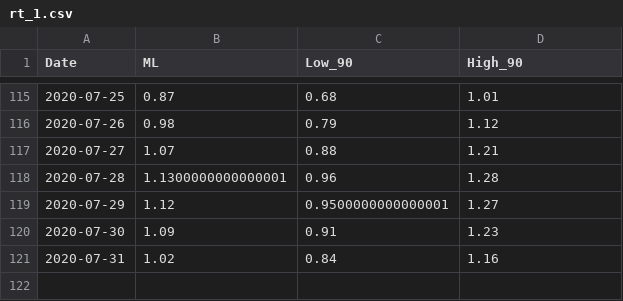
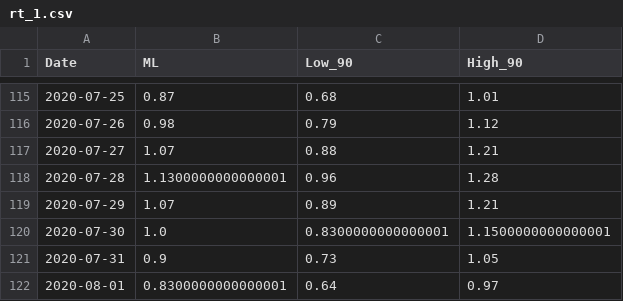
Before and after one commit to mjonyh/bd_herd_immunity, a CSV file: data/rt_1.csv, drawn as a sheet; only a part is shown, gaps mark what is left out.

```diff
--- a/data/rt_1.csv
+++ b/data/rt_1.csv
@@ -118,4 +118,5 @@ Date,ML,Low_90,High_90
 2020-07-28,1.1300000000000001,0.96,1.28
-2020-07-29,1.12,0.9500000000000001,1.27
-2020-07-30,1.09,0.91,1.23
-2020-07-31,1.02,0.84,1.16
+2020-07-29,1.07,0.89,1.21
+2020-07-30,1.0,0.8300000000000001,1.1500000000000001
+2020-07-31,0.9,0.73,1.05
+2020-08-01,0.8300000000000001,0.64,0.97
```
Also changed, not shown: data/doublingtimes_1.csv, 7 other files.
